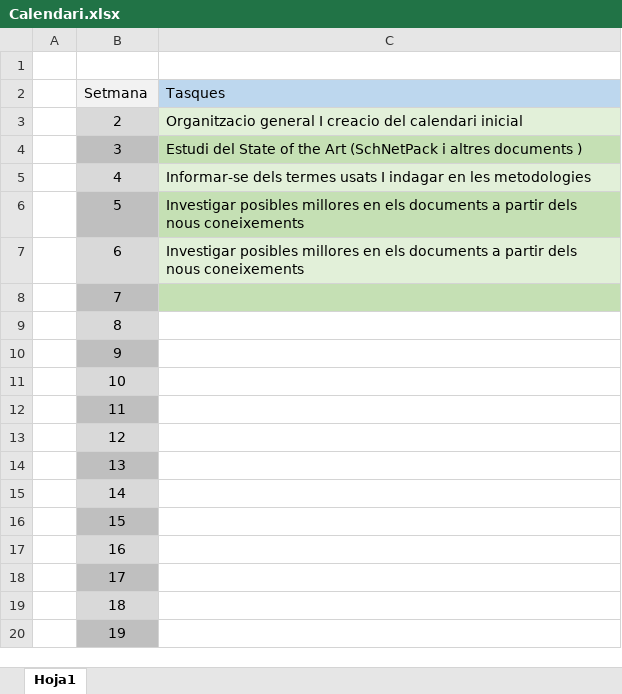
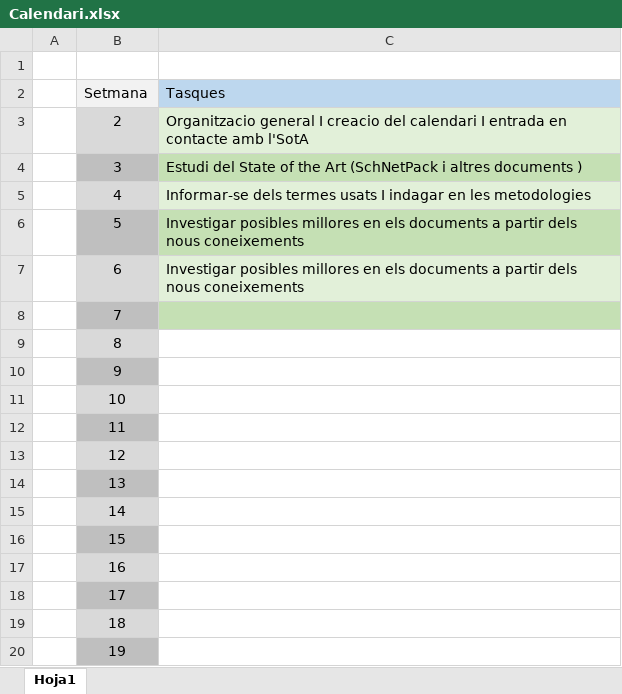
Before and after one commit to jotite19/TFG-Joan, an Excel workbook: Organitzacio/Calendari.xlsx, sheet Hoja1, drawn as a sheet; values as stored, in another font and other column widths than the file's, no borders; the diff names each change by its address in the sheet, - before the commit and + after, or states it on an @@ line.

Commit message:
Modificacio Calendari

```diff
--- a/Organitzacio/Calendari.xlsx (sheet Hoja1)
+++ b/Organitzacio/Calendari.xlsx (sheet Hoja1)
-C3 (Tasques): …del calendari inicial
+C3 (Tasques): …del calendari I entrada en contacte amb l'SotA
```
